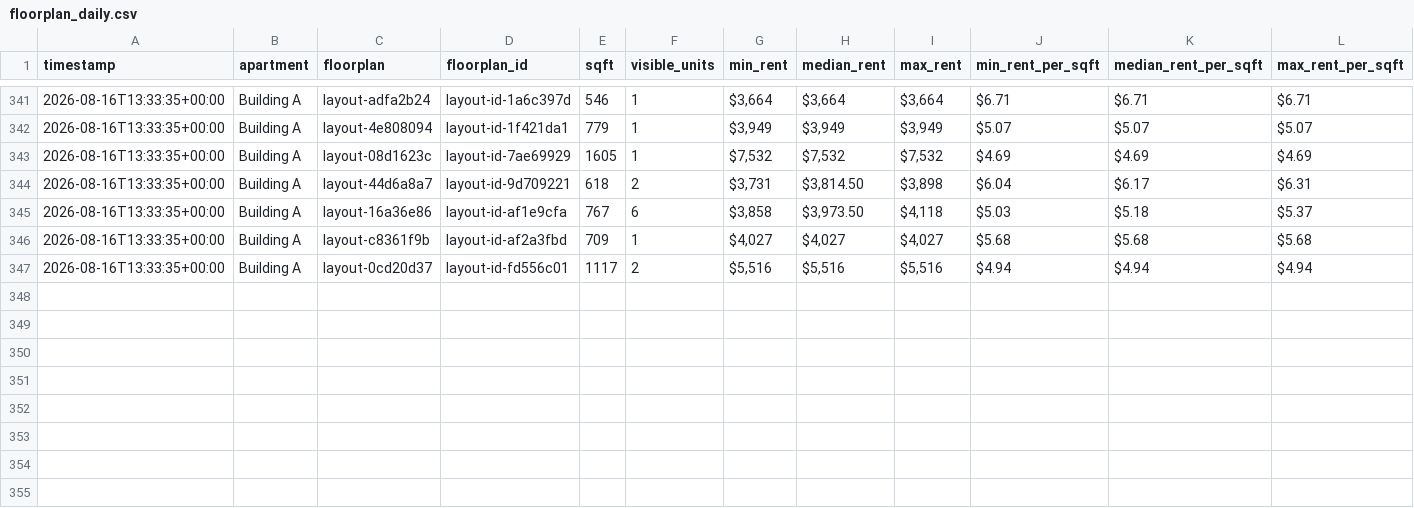
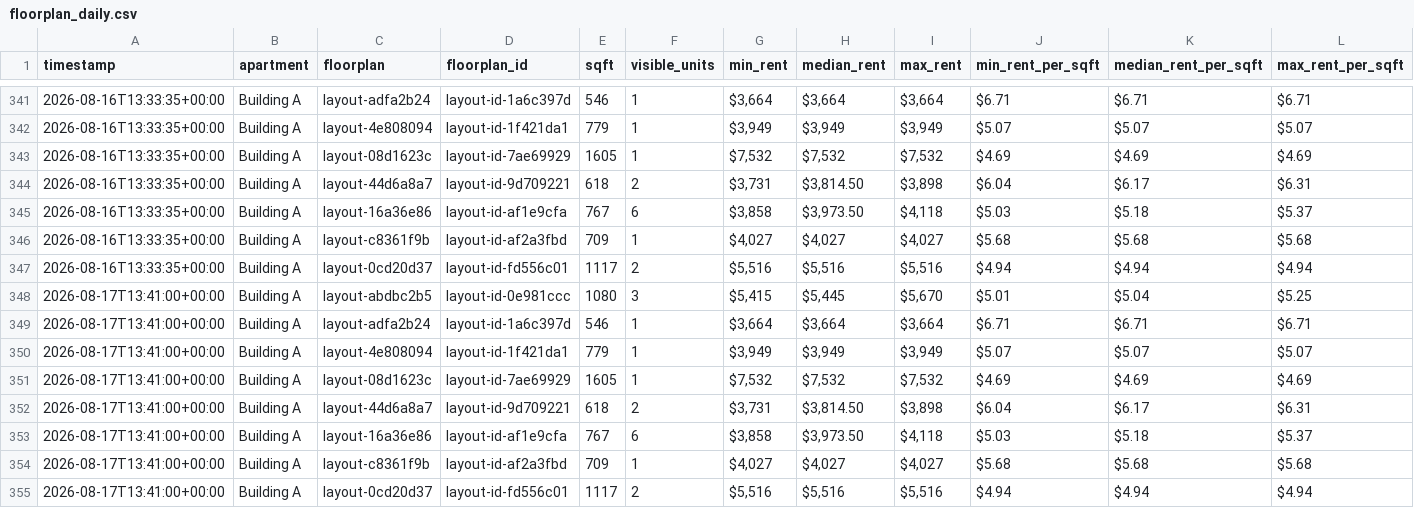
Before and after one commit to playuhh/tracker, a CSV file: data/floorplan_daily.csv, drawn as a sheet; only a part is shown, gaps mark what is left out; rows hold the shown columns only; the diff names each change by its address in the sheet, - before the commit and + after, or states it on an @@ line.

```diff
--- a/data/floorplan_daily.csv
+++ b/data/floorplan_daily.csv
+row 348: 2026-08-17T13:41:00+00:00 | Building A | layout-abdbc2b5 | layout-id-0e981ccc | 1080 | 3 | $5,415 | $5,445 | $5,670 | $5.01 | $5.04 | $5.25
+row 349: 2026-08-17T13:41:00+00:00 | Building A | layout-adfa2b24 | layout-id-1a6c397d | 546 | 1 | $3,664 | $3,664 | $3,664 | $6.71 | $6.71 | $6.71
+row 350: 2026-08-17T13:41:00+00:00 | Building A | layout-4e808094 | layout-id-1f421da1 | 779 | 1 | $3,949 | $3,949 | $3,949 | $5.07 | $5.07 | $5.07
+row 351: 2026-08-17T13:41:00+00:00 | Building A | layout-08d1623c | layout-id-7ae69929 | 1605 | 1 | $7,532 | $7,532 | $7,532 | $4.69 | $4.69 | $4.69
+row 352: 2026-08-17T13:41:00+00:00 | Building A | layout-44d6a8a7 | layout-id-9d709221 | 618 | 2 | $3,731 | $3,814.50 | $3,898 | $6.04 | $6.17 | $6.31
+row 353: 2026-08-17T13:41:00+00:00 | Building A | layout-16a36e86 | layout-id-af1e9cfa | 767 | 6 | $3,858 | $3,973.50 | $4,118 | $5.03 | $5.18 | $5.37
+row 354: 2026-08-17T13:41:00+00:00 | Building A | layout-c8361f9b | layout-id-af2a3fbd | 709 | 1 | $4,027 | $4,027 | $4,027 | $5.68 | $5.68 | $5.68
+row 355: 2026-08-17T13:41:00+00:00 | Building A | layout-0cd20d37 | layout-id-fd556c01 | 1117 | 2 | $5,516 | $5,516 | $5,516 | $4.94 | $4.94 | $4.94
```
Also changed, not shown: data/scrape_runs.csv, data/unit_prices.csv, 2 other files.
